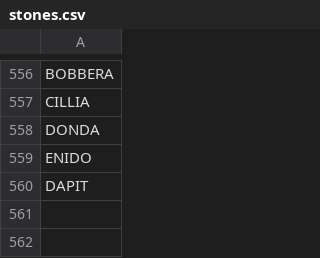
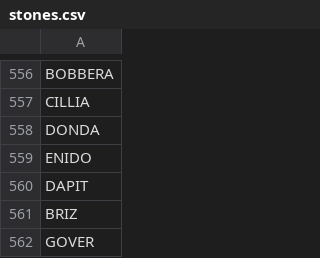
Before and after one commit to stonelore/stone, a CSV file: _data/stones.csv, drawn as a sheet; only a part is shown, gaps mark what is left out.

Commit message:
Append

```diff
--- a/_data/stones.csv
+++ b/_data/stones.csv
@@ -560 +560,3 @@ ENIDO
 DAPIT
+BRIZ
+GOVER
```
